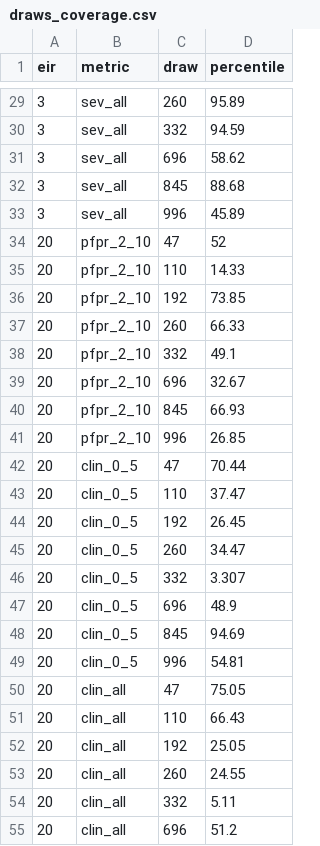
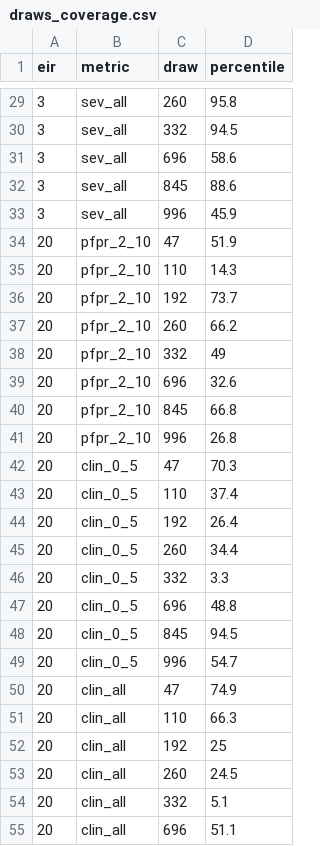
Before and after one commit to pwinskill/fleetcheck, a CSV file: validations/04-parameter-draws/results/draws_coverage.csv, drawn as a sheet; only a part is shown, gaps mark what is left out; the diff covers the shown part only.

```diff
--- a/validations/04-parameter-draws/results/draws_coverage.csv
+++ b/validations/04-parameter-draws/results/draws_coverage.csv
@@ -29,27 +29,27 @@
-3,"sev_all",260,95.89
-3,"sev_all",332,94.59
-3,"sev_all",696,58.62
-3,"sev_all",845,88.68
-3,"sev_all",996,45.89
-20,"pfpr_2_10",47,52
-20,"pfpr_2_10",110,14.33
-20,"pfpr_2_10",192,73.85
-20,"pfpr_2_10",260,66.33
-20,"pfpr_2_10",332,49.1
-20,"pfpr_2_10",696,32.67
-20,"pfpr_2_10",845,66.93
-20,"pfpr_2_10",996,26.85
-20,"clin_0_5",47,70.44
-20,"clin_0_5",110,37.47
-20,"clin_0_5",192,26.45
-20,"clin_0_5",260,34.47
-20,"clin_0_5",332,3.307
-20,"clin_0_5",696,48.9
-20,"clin_0_5",845,94.69
-20,"clin_0_5",996,54.81
-20,"clin_all",47,75.05
-20,"clin_all",110,66.43
-20,"clin_all",192,25.05
-20,"clin_all",260,24.55
-20,"clin_all",332,5.11
-20,"clin_all",696,51.2
+3,"sev_all",260,95.8
+3,"sev_all",332,94.5
+3,"sev_all",696,58.6
+3,"sev_all",845,88.6
+3,"sev_all",996,45.9
+20,"pfpr_2_10",47,51.9
+20,"pfpr_2_10",110,14.3
+20,"pfpr_2_10",192,73.7
+20,"pfpr_2_10",260,66.2
+20,"pfpr_2_10",332,49
+20,"pfpr_2_10",696,32.6
+20,"pfpr_2_10",845,66.8
+20,"pfpr_2_10",996,26.8
+20,"clin_0_5",47,70.3
+20,"clin_0_5",110,37.4
+20,"clin_0_5",192,26.4
+20,"clin_0_5",260,34.4
+20,"clin_0_5",332,3.3
+20,"clin_0_5",696,48.8
+20,"clin_0_5",845,94.5
+20,"clin_0_5",996,54.7
+20,"clin_all",47,74.9
+20,"clin_all",110,66.3
+20,"clin_all",192,25
+20,"clin_all",260,24.5
+20,"clin_all",332,5.1
+20,"clin_all",696,51.1
```
Also changed, not shown: 68 edited cells elsewhere in this file, validations/04-parameter-draws/results/fleet_sweep.csv, 7 other files.
